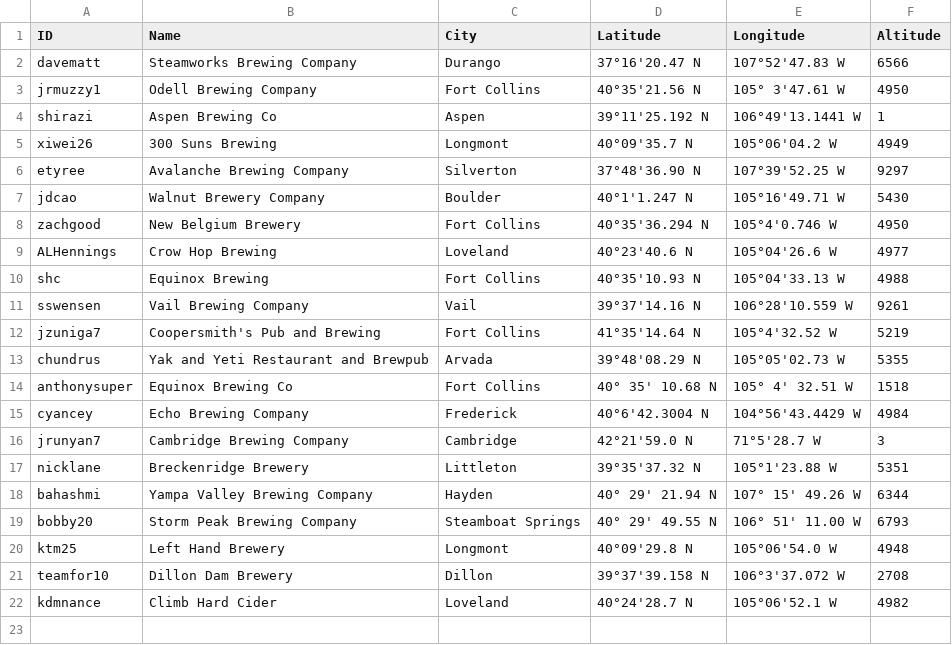
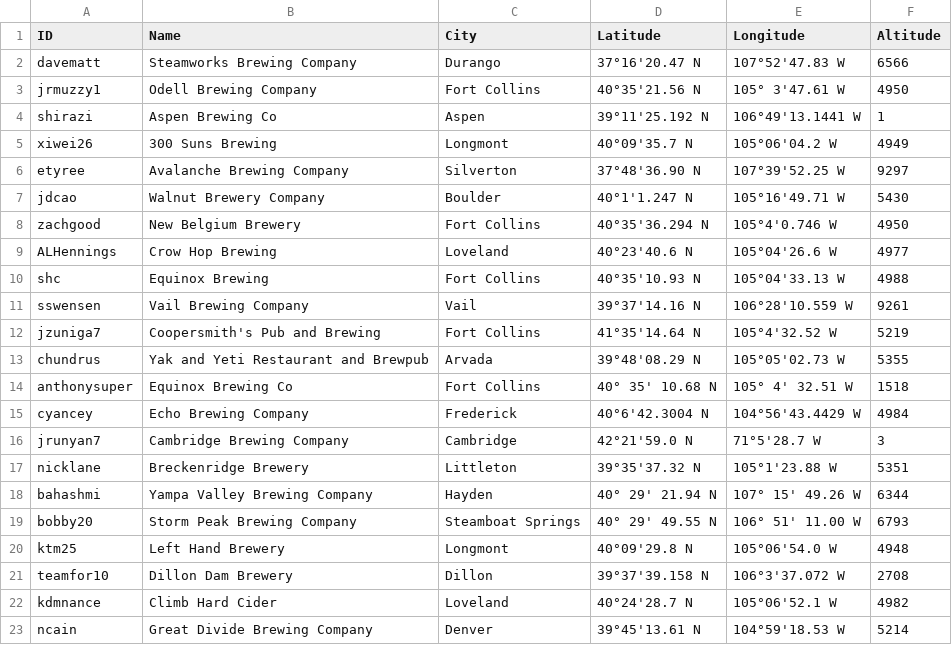
Before and after one commit to csu2017sp314/class, a CSV file: brews.csv, drawn as a sheet; the diff names each change by its address in the sheet, - before the commit and + after, or states it on an @@ line.

Commit message:
added great divide brewing company

```diff
--- a/brews.csv
+++ b/brews.csv
+row 23: ncain | Great Divide Brewing Company | Denver | 39°45'13.61 N | 104°59'18.53 W | 5214
```
